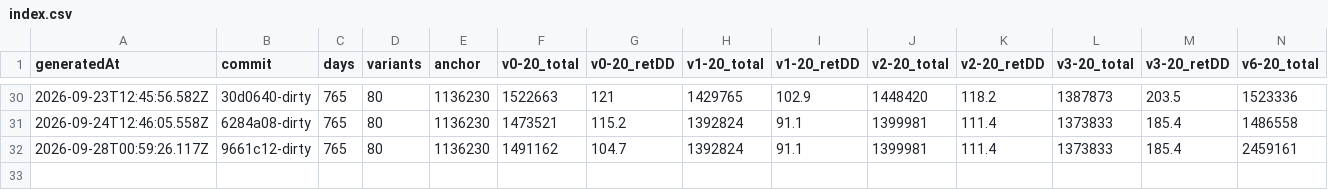
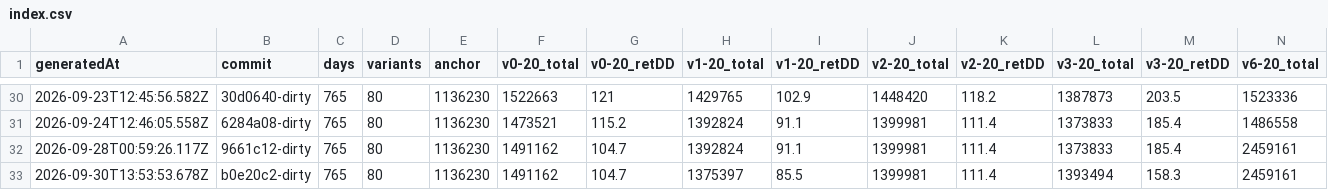
Before and after one commit to llocsirdt/optioncalc, a CSV file: data/baselines-history/index.csv, drawn as a sheet; only a part is shown, gaps mark what is left out; rows hold the shown columns only; the diff names each change by its address in the sheet, - before the commit and + after, or states it on an @@ line.

```diff
--- a/data/baselines-history/index.csv
+++ b/data/baselines-history/index.csv
+row 33: 2026-09-30T13:53:53.678Z | b0e20c2-dirty | 765 | 80 | 1136230 | 1491162 | 104.7 | 1375397 | 85.5 | 1399981 | 111.4 | 1393494 | 158.3 | 2459161
```
Also changed, not shown: 2 other files.
